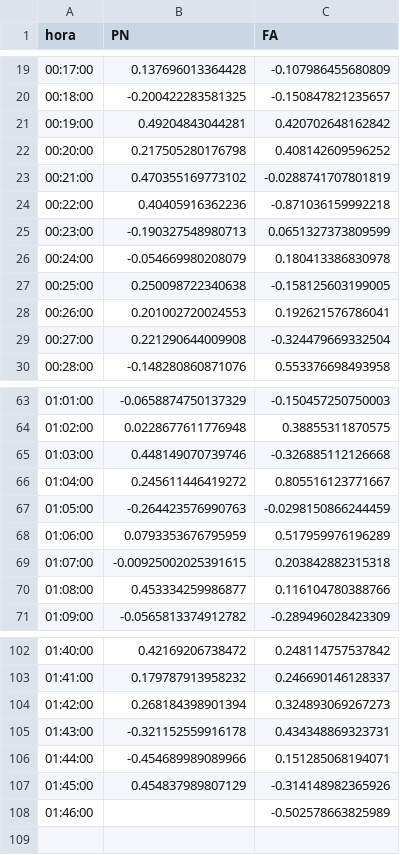
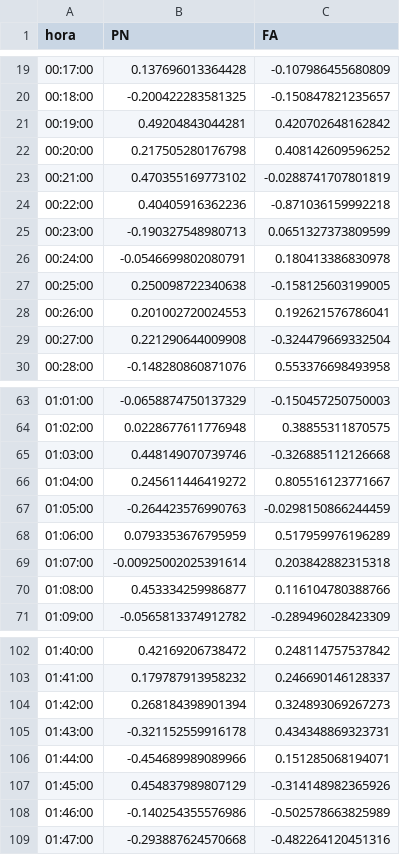
Before and after one commit to verdierdiego/analisis-sentimientos, a CSV file: balotaje/Actualizacion_Graficos/prueba_sentimiento.csv, drawn as a sheet; only a part is shown, gaps mark what is left out.

Commit message:
hora actualizada 01:49:56

```diff
--- a/balotaje/Actualizacion_Graficos/prueba_sentimiento.csv
+++ b/balotaje/Actualizacion_Graficos/prueba_sentimiento.csv
@@ -25,3 +25,3 @@ hora,PN,FA
 00:23:00,-0.190327548980713,0.0651327373809599
-00:24:00,-0.054669980208079,0.180413386830978
+00:24:00,-0.0546699802080791,0.180413386830978
 00:25:00,0.250098722340638,-0.158125603199005
@@ -68,3 +68,3 @@ hora,PN,FA
 01:06:00,0.0793353676795959,0.517959976196289
-01:07:00,-0.00925002025391615,0.203842882315318
+01:07:00,-0.00925002025391614,0.203842882315318
 01:08:00,0.453334259986877,0.116104780388766
@@ -107,2 +107,3 @@ hora,PN,FA
 01:45:00,0.454837989807129,-0.314148982365926
-01:46:00,,-0.502578663825989
+01:46:00,-0.140254355576986,-0.502578663825989
+01:47:00,-0.293887624570668,-0.482264120451316
```
Also changed, not shown: balotaje/Actualizacion_Graficos/hashtags_balotaje.csv, balotaje/Actualizacion_Graficos/menciones_balotaje.csv, 7 other files.
